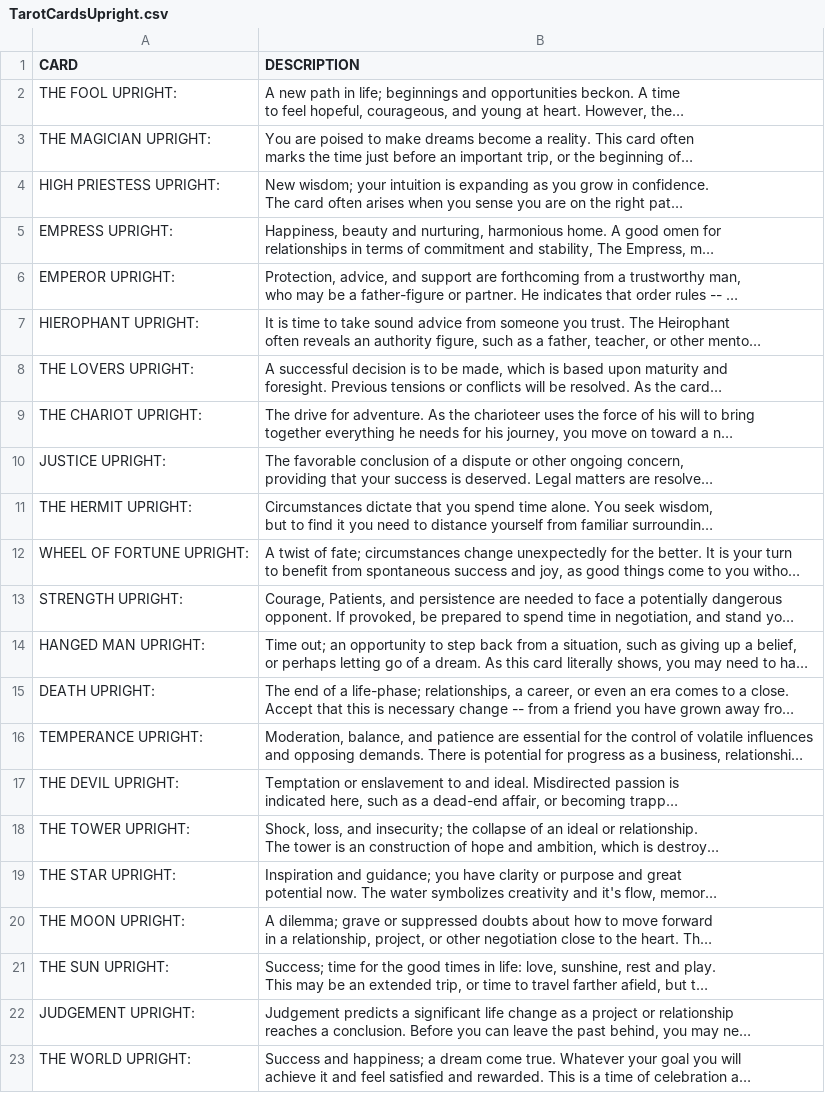
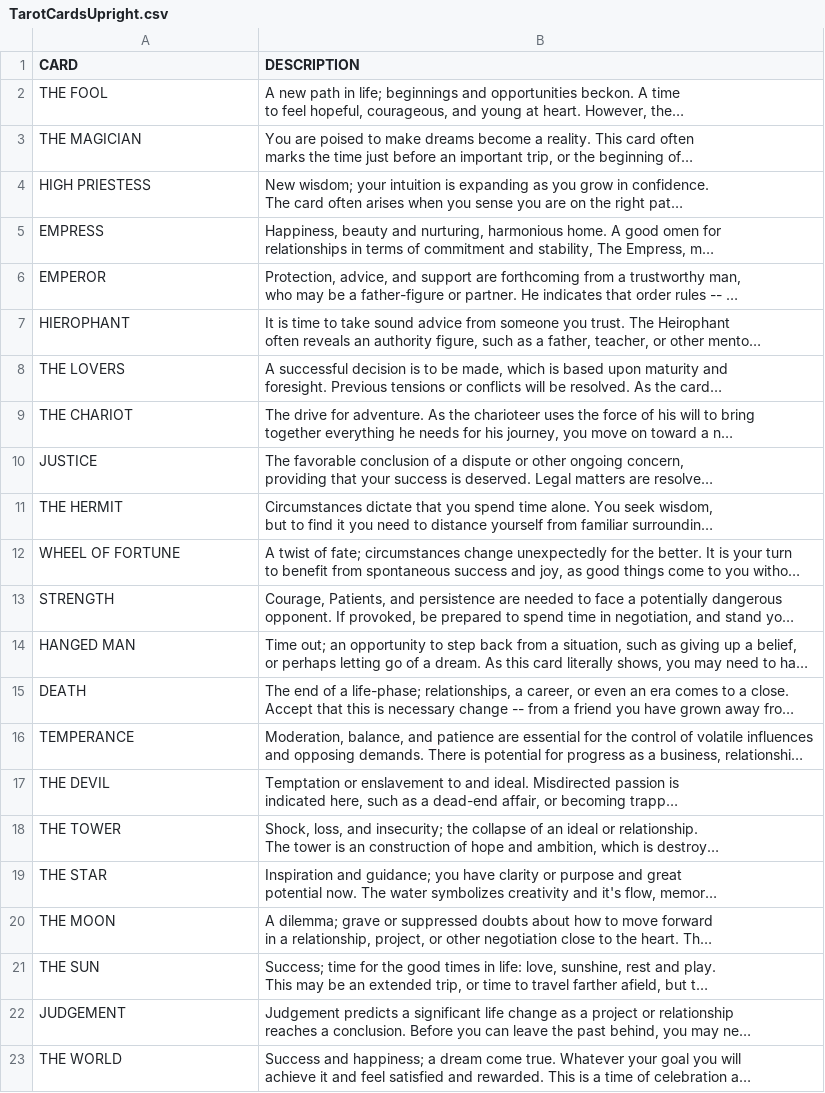
Before and after one commit to cullendales/arcana, a CSV file: TarotCardsUpright.csv, drawn as a sheet; long unchanged cells end in …; the diff names each change by its address in the sheet, - before the commit and + after, or states it on an @@ line.

```diff
--- a/TarotCardsUpright.csv
+++ b/TarotCardsUpright.csv
-A2 (CARD): THE FOOL UPRIGHT:
+A2 (CARD): THE FOOL
-A3 (CARD): THE MAGICIAN UPRIGHT:
+A3 (CARD): THE MAGICIAN
-A4 (CARD): HIGH PRIESTESS UPRIGHT:
+A4 (CARD): HIGH PRIESTESS
-A5 (CARD): EMPRESS UPRIGHT:
+A5 (CARD): EMPRESS
-A6 (CARD): EMPEROR UPRIGHT:
+A6 (CARD): EMPEROR
-A7 (CARD): HIEROPHANT UPRIGHT:
+A7 (CARD): HIEROPHANT
-A8 (CARD): THE LOVERS UPRIGHT:
+A8 (CARD): THE LOVERS
-A9 (CARD): THE CHARIOT UPRIGHT:
+A9 (CARD): THE CHARIOT
-A10 (CARD): JUSTICE UPRIGHT:
+A10 (CARD): JUSTICE
-A11 (CARD): THE HERMIT UPRIGHT:
+A11 (CARD): THE HERMIT
-A12 (CARD): WHEEL OF FORTUNE UPRIGHT:
+A12 (CARD): WHEEL OF FORTUNE
-A13 (CARD): STRENGTH UPRIGHT:
+A13 (CARD): STRENGTH
-A14 (CARD): HANGED MAN UPRIGHT:
+A14 (CARD): HANGED MAN
-A15 (CARD): DEATH UPRIGHT:
+A15 (CARD): DEATH
-A16 (CARD): TEMPERANCE UPRIGHT:
+A16 (CARD): TEMPERANCE
-A17 (CARD): THE DEVIL UPRIGHT:
+A17 (CARD): THE DEVIL
-A18 (CARD): THE TOWER UPRIGHT:
+A18 (CARD): THE TOWER
-A19 (CARD): THE STAR UPRIGHT:
+A19 (CARD): THE STAR
-A20 (CARD): THE MOON UPRIGHT:
+A20 (CARD): THE MOON
-A21 (CARD): THE SUN UPRIGHT:
+A21 (CARD): THE SUN
-A22 (CARD): JUDGEMENT UPRIGHT:
+A22 (CARD): JUDGEMENT
-A23 (CARD): THE WORLD UPRIGHT:
+A23 (CARD): THE WORLD
```
Also changed, not shown: 3 other files.
